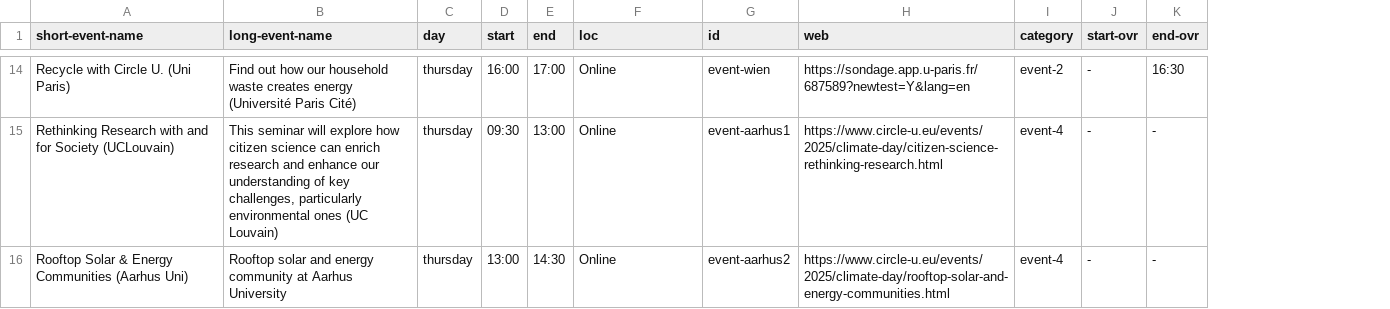
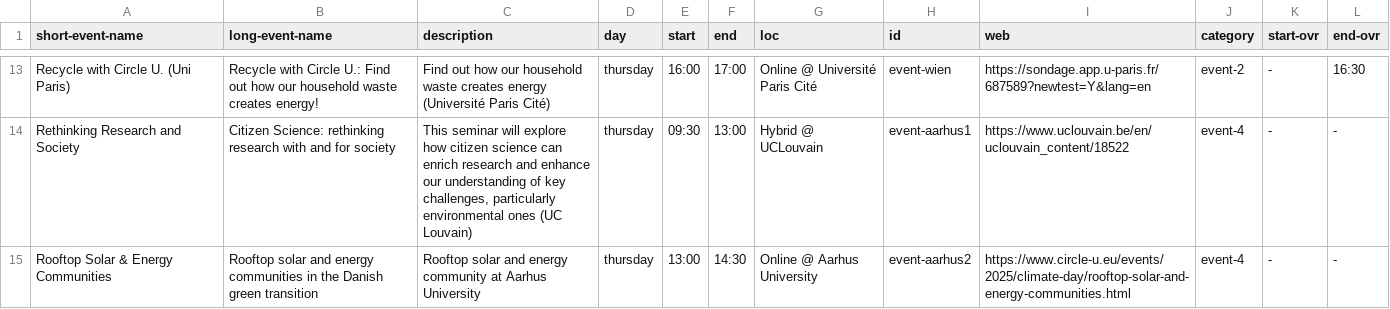
Before and after one commit to bolognalab/bolognalab.github.io, a CSV file: themenwoche-2025-thursday/files/programm-themenwoche.csv, drawn as a sheet; only a part is shown, gaps mark what is left out; addresses are those after the commit; the diff covers the shown part only; the diff names each change by its address in the sheet, - before the commit and + after, or states it on an @@ line.

```diff
--- a/themenwoche-2025-thursday/files/programm-themenwoche.csv
+++ b/themenwoche-2025-thursday/files/programm-themenwoche.csv
+column C (description), rows 13-15: Find out how our household waste creates energy (Université Paris Cité) | This seminar will explore how citizen science can enrich research and enhance our understanding of key challenges, particularly environmental ones (UC Louvain) | Rooftop solar and energy community at Aarhus University
-B13 (long-event-name): Find out how our household waste creates energy (Université Paris Cité)
+B13 (long-event-name): Recycle with Circle U.: Find out how our household waste creates energy!
-G13 (loc): Online
+G13 (loc): Online @ Université Paris Cité
-A14 (short-event-name): Rethinking Research with and for Society (UCLouvain)
+A14 (short-event-name): Rethinking Research and Society
-B14 (long-event-name): This seminar will explore how citizen science can enrich research and enhance our understanding of key challenges, particularly environmental ones (UC Louvain)
+B14 (long-event-name): Citizen Science: rethinking research with and for society
-G14 (loc): Online
+G14 (loc): Hybrid @ UCLouvain
-I14 (web): https://www.circle-u.eu/events/2025/climate-day/citizen-science-rethinking-research.html
+I14 (web): https://www.uclouvain.be/en/uclouvain_content/18522
-A15 (short-event-name): Rooftop Solar & Energy Communities (Aarhus Uni)
+A15 (short-event-name): Rooftop Solar & Energy Communities
-B15 (long-event-name): …and energy community at Aarhus University
+B15 (long-event-name): …and energy communities in the Danish green transition
-G15 (loc): Online
+G15 (loc): Online @ Aarhus University
```
Also changed, not shown: 1 removed row and 29 edited cells elsewhere in this file, 34 other files.
